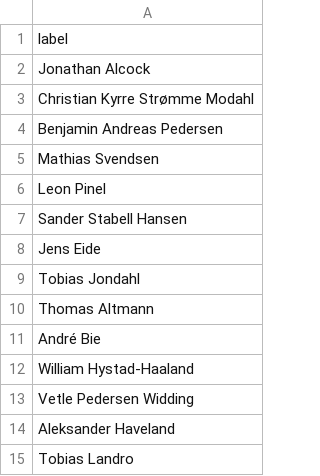
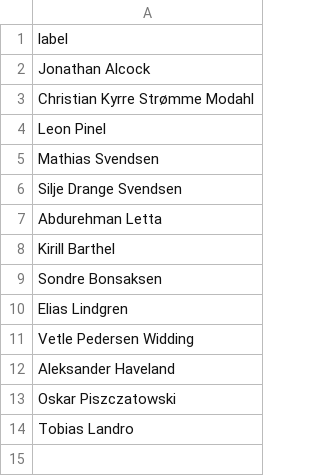
Before and after one commit to BePedersen/RydeTechnology, a CSV file: Data/Deputy/Bergen_ops.csv, drawn as a sheet.

```diff
--- a/Data/Deputy/Bergen_ops.csv
+++ b/Data/Deputy/Bergen_ops.csv
@@ -3,13 +3,12 @@ Jonathan Alcock
 Christian Kyrre Strømme Modahl
-Benjamin Andreas Pedersen
+Leon Pinel
 Mathias Svendsen
-Leon Pinel
-Sander Stabell Hansen
-Jens Eide
-Tobias Jondahl
-Thomas Altmann
-André Bie
-William Hystad-Haaland
+Silje Drange Svendsen
+Abdurehman Letta
+Kirill Barthel
+Sondre Bonsaksen
+Elias Lindgren
 Vetle Pedersen Widding
 Aleksander Haveland
+Oskar Piszczatowski
 Tobias Landro
```
Also changed, not shown: Data/people_on_shift_mech.csv, Data/people_on_shift_ops.csv, 6 other files.
